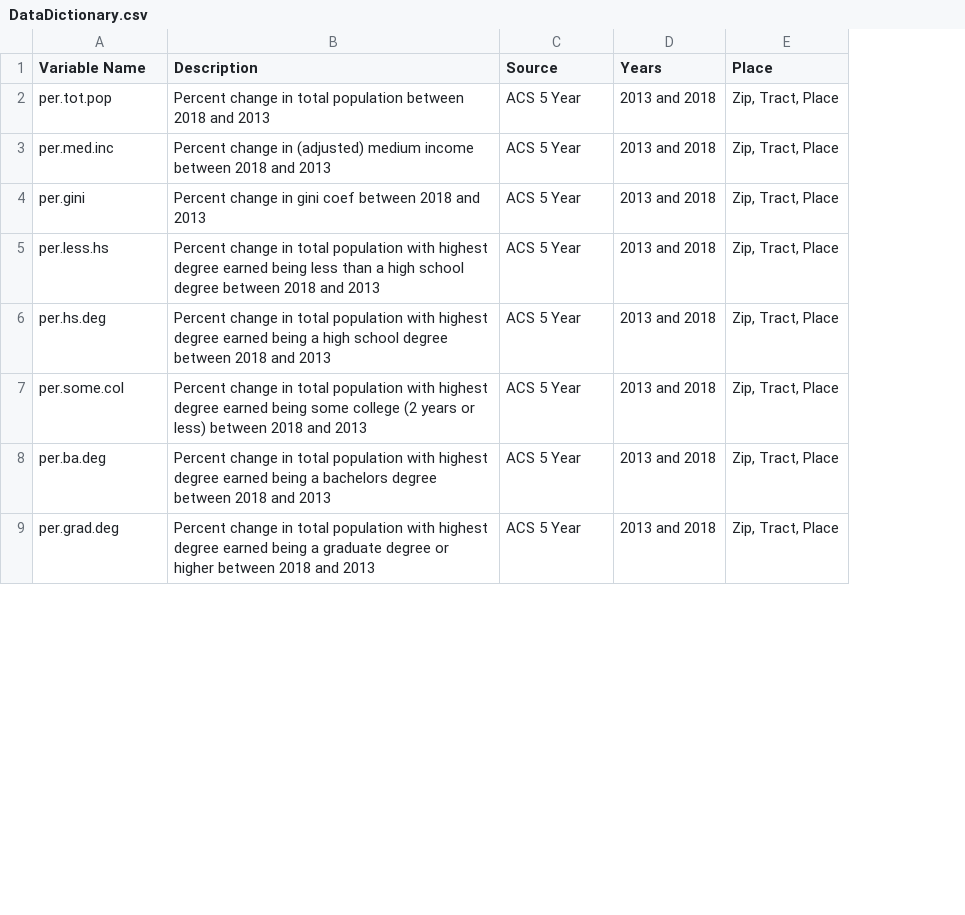
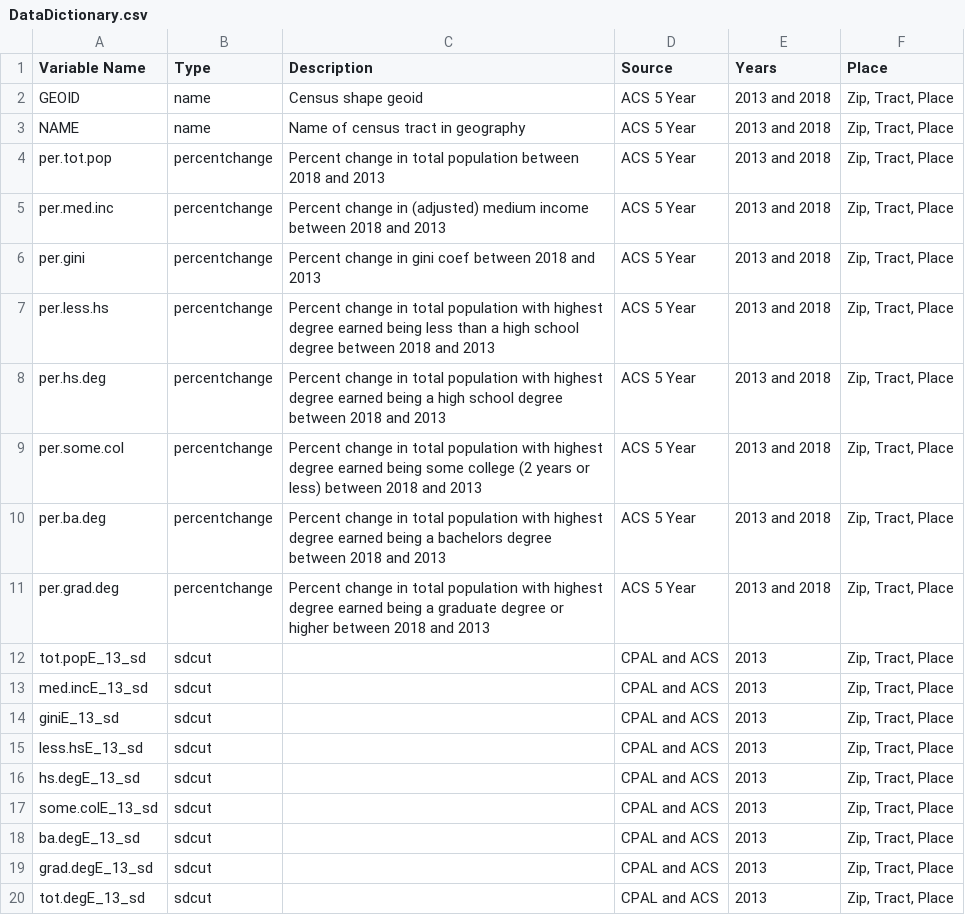
Before and after one commit to childpovertyactionlab/Social-Mobility, a CSV file: DataDictionary.csv, drawn as a sheet; only a part is shown; addresses are those after the commit; the diff covers the shown part only; the diff names each change by its address in the sheet, - before the commit and + after, or states it on an @@ line.

```diff
--- a/DataDictionary.csv
+++ b/DataDictionary.csv
+column B (Type), rows 4-11: all percentchange
+row 2: GEOID | name | Census shape geoid | ACS 5 Year | 2013 and 2018 | Zip, Tract, Place
+row 3: NAME | name | Name of census tract in geography | ACS 5 Year | 2013 and 2018 | Zip, Tract, Place
+row 12: tot.popE_13_sd | sdcut |  | CPAL and ACS | 2013 | Zip, Tract, Place
+row 13: med.incE_13_sd | sdcut |  | CPAL and ACS | 2013 | Zip, Tract, Place
+row 14: giniE_13_sd | sdcut |  | CPAL and ACS | 2013 | Zip, Tract, Place
+row 15: less.hsE_13_sd | sdcut |  | CPAL and ACS | 2013 | Zip, Tract, Place
+row 16: hs.degE_13_sd | sdcut |  | CPAL and ACS | 2013 | Zip, Tract, Place
+row 17: some.colE_13_sd | sdcut |  | CPAL and ACS | 2013 | Zip, Tract, Place
+row 18: ba.degE_13_sd | sdcut |  | CPAL and ACS | 2013 | Zip, Tract, Place
+row 19: grad.degE_13_sd | sdcut |  | CPAL and ACS | 2013 | Zip, Tract, Place
+row 20: tot.degE_13_sd | sdcut |  | CPAL and ACS | 2013 | Zip, Tract, Place
```
Also changed, not shown: 19 added rows, 1 removed row and 24 edited cells elsewhere in this file, Data/ACS/SocialMobility_Place.csv, Data/ACS/SocialMobility_Zip.csv, 28 other files.
